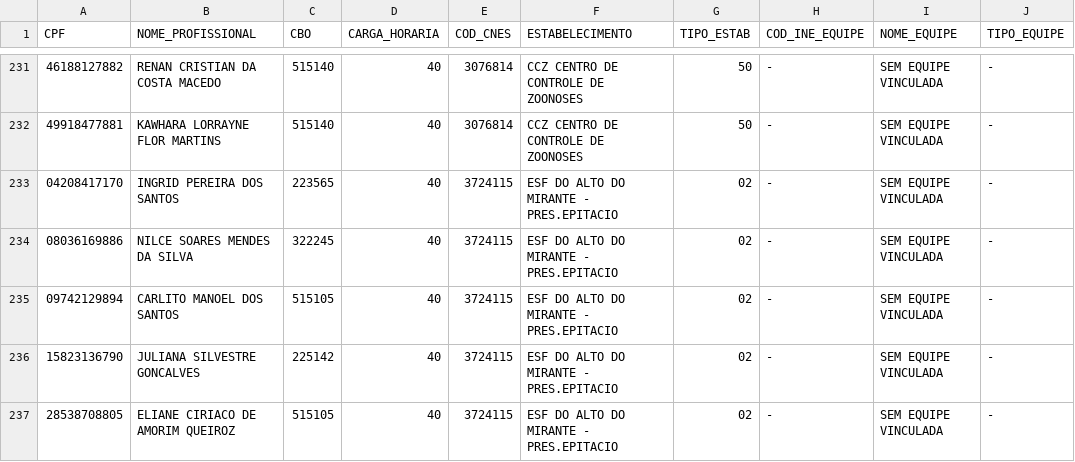
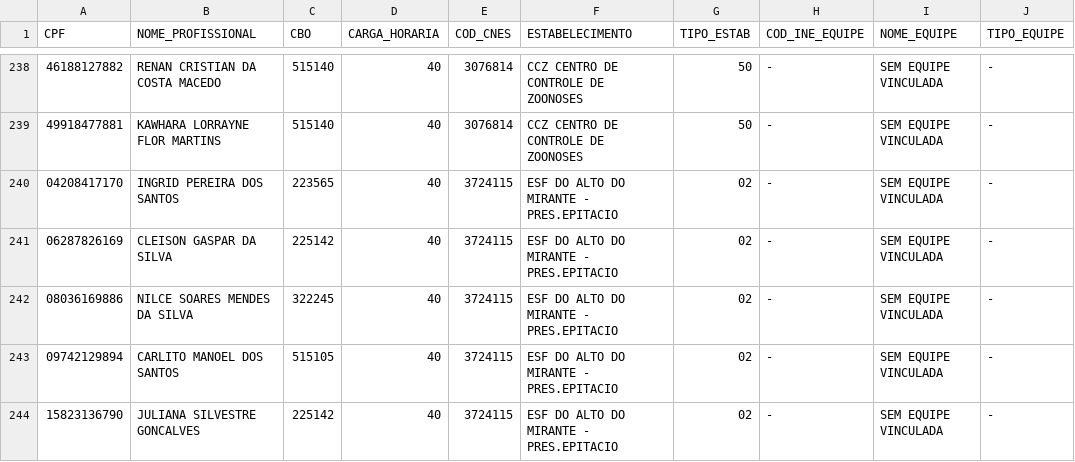
Before and after one commit to VINIClUS/CnesData, a CSV file: data/processed/Relatorio_Profissionais_CNES.csv, drawn as a sheet; only a part is shown, gaps mark what is left out; the shorter side is filled out with more unchanged rows; the diff covers the shown part only; the diff names each change by its address in the sheet, - before the commit and + after, or states it on an @@ line.

```diff
--- a/data/processed/Relatorio_Profissionais_CNES.csv
+++ b/data/processed/Relatorio_Profissionais_CNES.csv
+row 241: 06287826169 | CLEISON GASPAR DA SILVA | 225142 | 40 | 3724115 | ESF DO ALTO DO MIRANTE - PRES.EPITACIO | 02 | - | SEM EQUIPE VINCULADA | -
```
Also changed, not shown: 4 added rows, 1 removed row and 58 moved rows elsewhere in this file, 37 other files.
